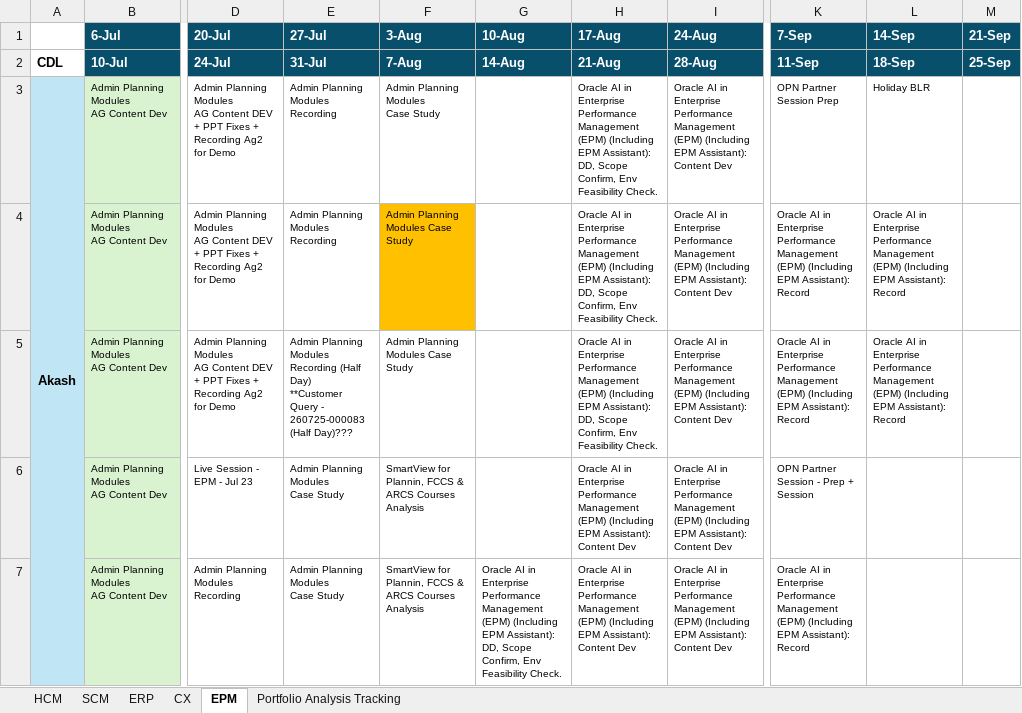
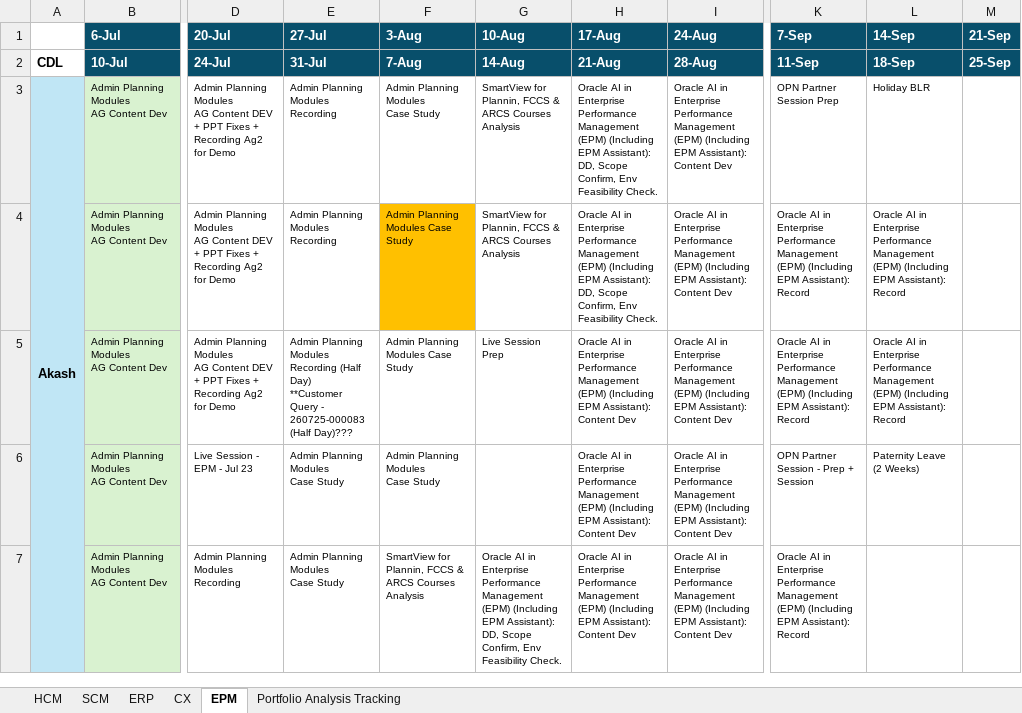
Before and after one commit to pavithraguruprasadb-maker/26C-New-Features-Dashboard, an Excel workbook: 26C Sprint CDL RAC.xlsx, sheet EPM, drawn as a sheet; only a part is shown, gaps mark what is left out; values as stored, in another font and other column widths than the file's, no borders; ↵ is a line break in a cell; the diff names each change by its address in the sheet, - before the commit and + after, or states it on an @@ line.

```diff
--- a/26C Sprint CDL RAC.xlsx (sheet EPM)
+++ b/26C Sprint CDL RAC.xlsx (sheet EPM)
-G3:G4 (10-Aug): (empty)
+G3:G4 (10-Aug): SmartView for Plannin, FCCS & ARCS Courses Analysis
-G5 (10-Aug): (empty)
+G5 (10-Aug): Live Session Prep
-H5 (17-Aug): …EPM Assistant): DD, Scope Confirm, Env Feasibility Check.
+H5 (17-Aug): …EPM Assistant): Content Dev
-F6 (3-Aug): SmartView for Plannin, FCCS & ARCS Courses Analysis
+F6 (3-Aug): Admin Planning Modules ↵ Case Study
-L6 (14-Sep): (empty)
+L6 (14-Sep): Paternity Leave (2 Weeks)
```
Also changed, not shown: sheet HCM, sheet ERP, 1 other file.
